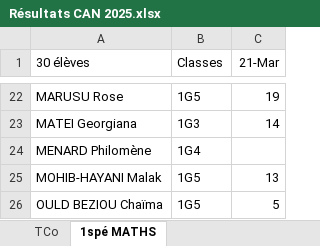
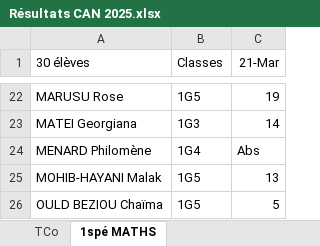
Before and after one commit to glegalliot/cours24-25, an Excel workbook: CAN 2025/Résultats CAN 2025.xlsx, sheet 1spé MATHS, drawn as a sheet; only a part is shown, gaps mark what is left out; values as stored, in another font and other column widths than the file's, no borders; conditional formats not drawn; the diff names each change by its address in the sheet, - before the commit and + after, or states it on an @@ line.

```diff
--- a/CAN 2025/Résultats CAN 2025.xlsx (sheet 1spé MATHS)
+++ b/CAN 2025/Résultats CAN 2025.xlsx (sheet 1spé MATHS)
-C24 (21-Mar): (empty)
+C24 (21-Mar): Abs
```
Also changed, not shown: 2 other files.
